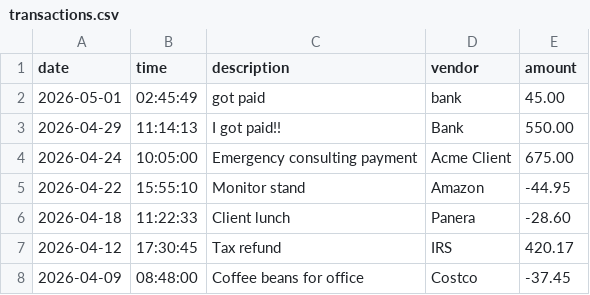
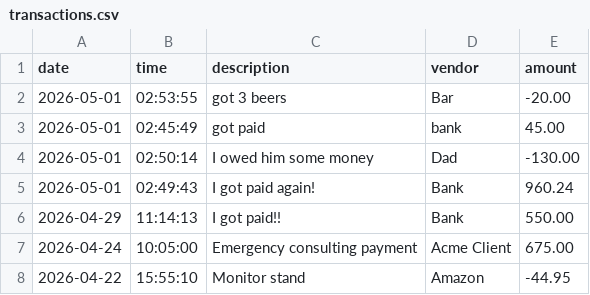
Before and after one commit to luicho1228/capstone-1, a CSV file: transactions.csv, drawn as a sheet; only a part is shown; the shorter side is filled out with more unchanged rows; the diff names each change by its address in the sheet, - before the commit and + after, or states it on an @@ line.

Commit message:
fixed bug I had with the month to date report functionality

```diff
--- a/transactions.csv
+++ b/transactions.csv
+row 2: 2026-05-01 | 02:53:55 | got 3 beers | Bar | -20.00
+row 4: 2026-05-01 | 02:50:14 | I owed him some money | Dad | -130.00
+row 5: 2026-05-01 | 02:49:43 | I got paid again! | Bank | 960.24
```
Also changed, not shown: 2 other files.
